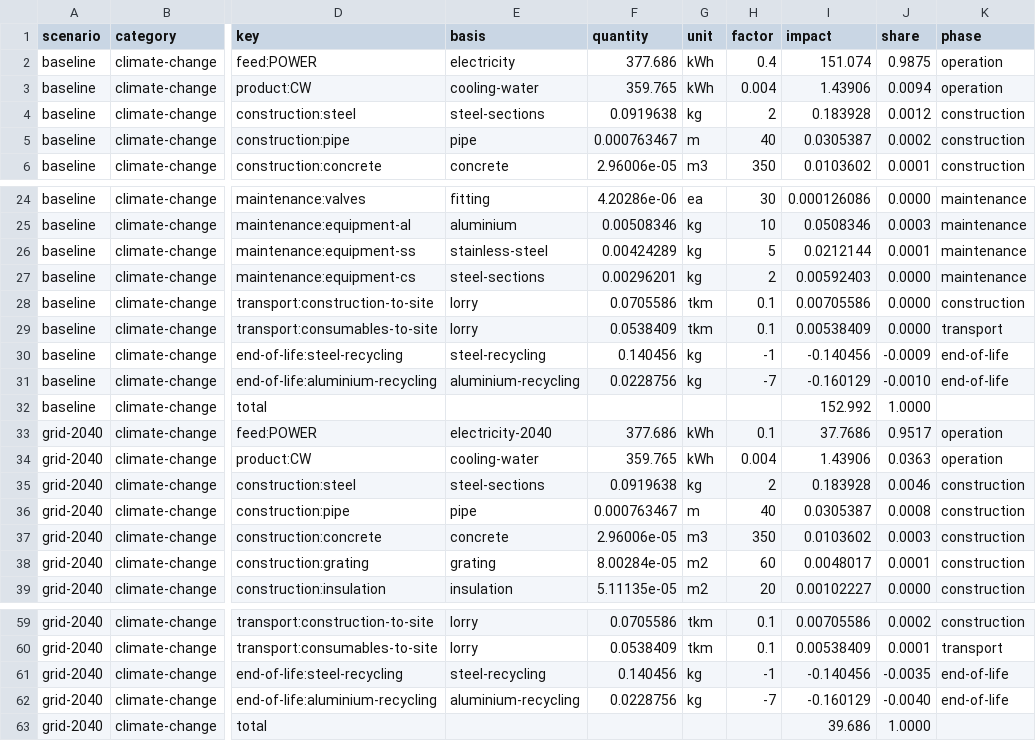
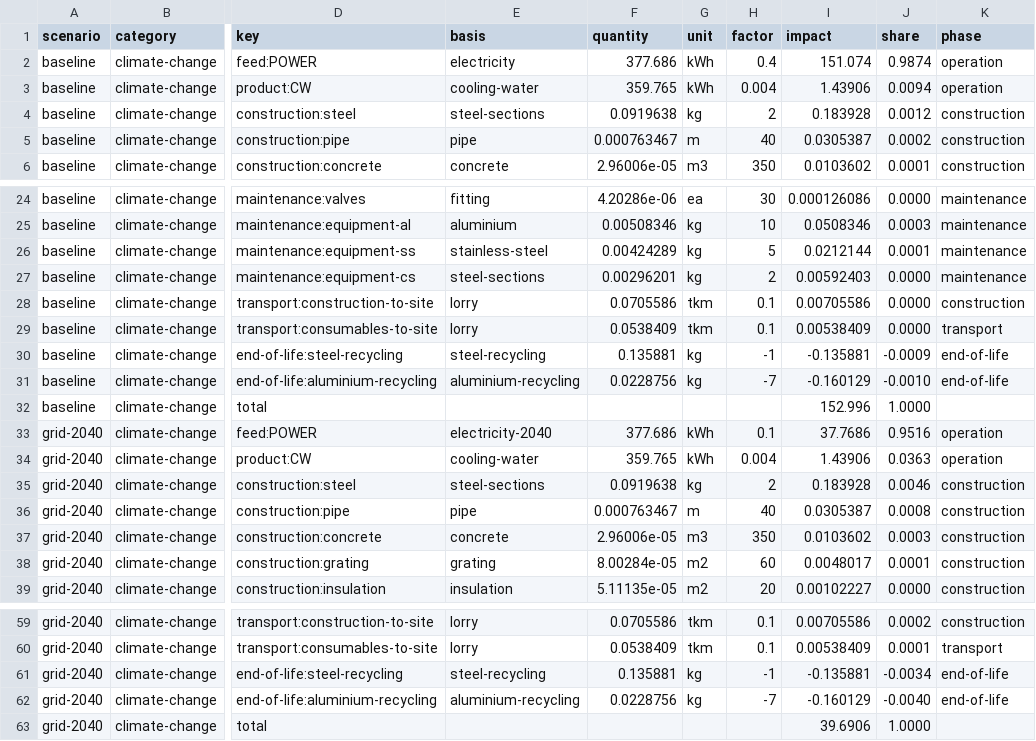
Before and after one commit to ChemE-as-Code/process-library, a CSV file: lca/results.csv, drawn as a sheet; only a part is shown, gaps mark what is left out; the diff names each change by its address in the sheet, - before the commit and + after, or states it on an @@ line.

```diff
--- a/lca/results.csv
+++ b/lca/results.csv
-J2 (share): 0.9875
+J2 (share): 0.9874
-F30 (quantity): 0.140456
+F30 (quantity): 0.135881
-I30 (impact): -0.140456
+I30 (impact): -0.135881
-I32 (impact): 152.992
+I32 (impact): 152.996
-J33 (share): 0.9517
+J33 (share): 0.9516
-F61 (quantity): 0.140456
+F61 (quantity): 0.135881
-I61 (impact): -0.140456
+I61 (impact): -0.135881
-J61 (share): -0.0035
+J61 (share): -0.0034
-I63 (impact): 39.686
+I63 (impact): 39.6906
```
Also changed, not shown: lca/inventory.csv, 11 other files.
